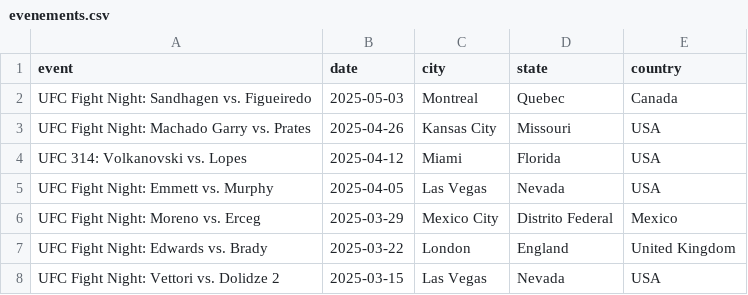
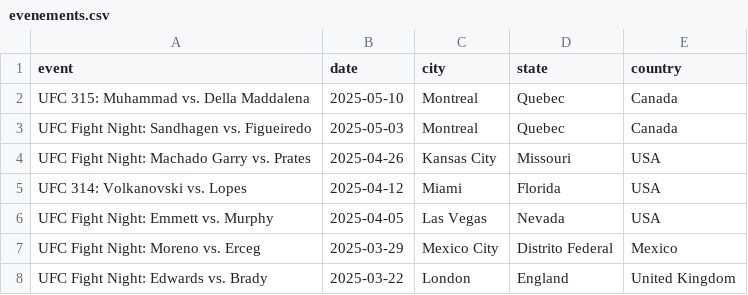
Before and after one commit to arnaudkdbtr/M1S2-SQL-UFC, a CSV file: CSV/evenements.csv, drawn as a sheet; only a part is shown; the shorter side is filled out with more unchanged rows.

Commit message:
Add UFC 315

```diff
--- a/CSV/evenements.csv
+++ b/CSV/evenements.csv
@@ -1,2 +1,3 @@
 event,date,city,state,country
+UFC 315: Muhammad vs. Della Maddalena,2025-05-10,Montreal, Quebec, Canada
 UFC Fight Night: Sandhagen vs. Figueiredo,2025-05-03,Montreal,Quebec,Canada
```
